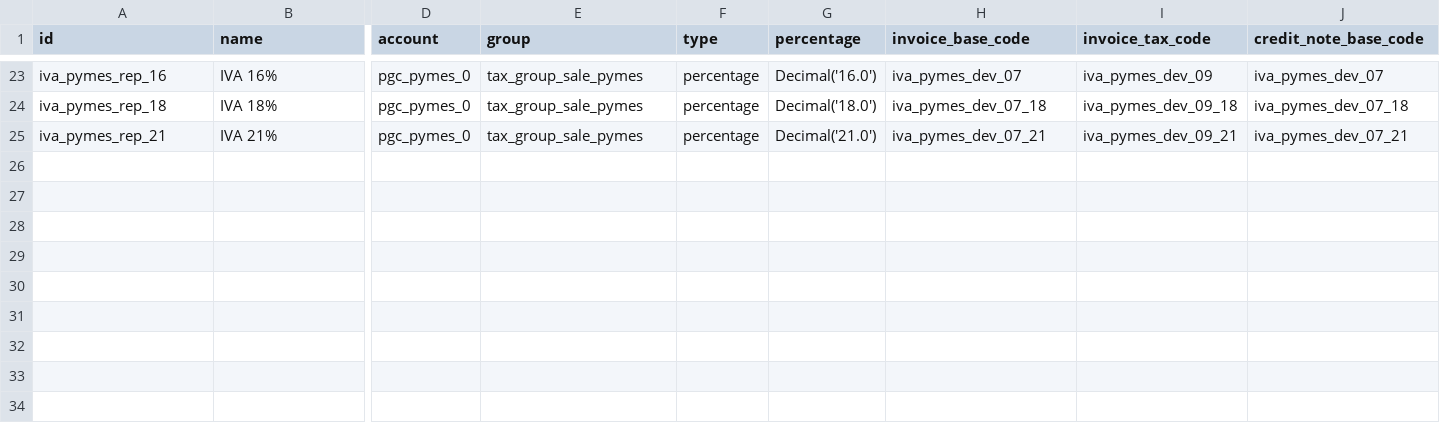
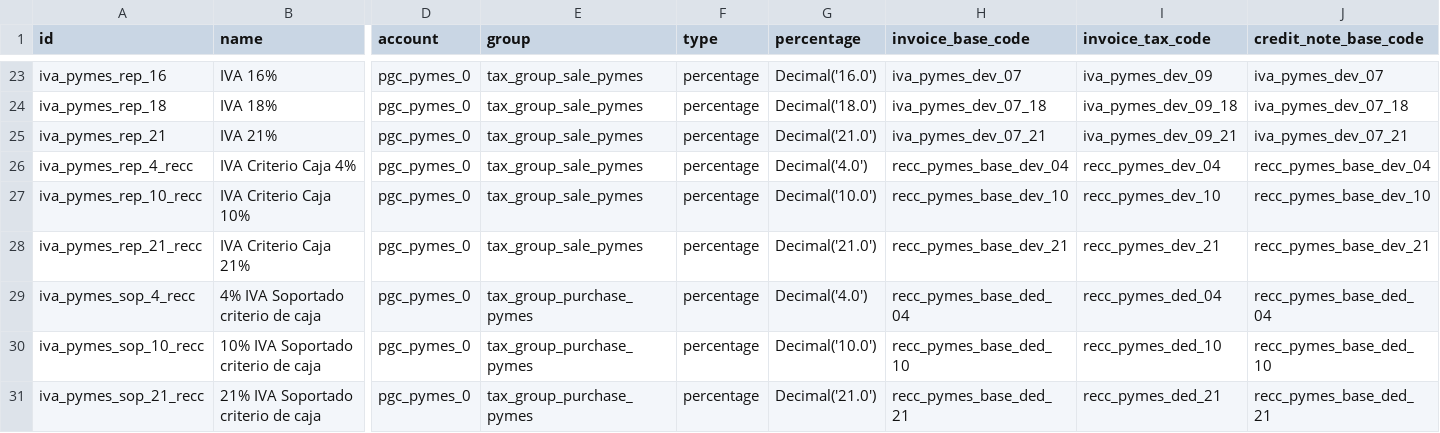
Before and after one commit to NaN-tic/tryton-account_es_csv2xml, a CSV file: tax_iva_pymes.csv, drawn as a sheet; only a part is shown, gaps mark what is left out; rows hold the shown columns only; the diff names each change by its address in the sheet, - before the commit and + after, or states it on an @@ line.

Commit message:
Add criterio de caja taxes and codes

```diff
--- a/tax_iva_pymes.csv
+++ b/tax_iva_pymes.csv
+row 26: iva_pymes_rep_4_recc | IVA Criterio Caja 4% | pgc_pymes_0 | tax_group_sale_pymes | percentage | Decimal('4.0') | recc_pymes_base_dev_04 | recc_pymes_dev_04 | recc_pymes_base_dev_04
+row 27: iva_pymes_rep_10_recc | IVA Criterio Caja 10% | pgc_pymes_0 | tax_group_sale_pymes | percentage | Decimal('10.0') | recc_pymes_base_dev_10 | recc_pymes_dev_10 | recc_pymes_base_dev_10
+row 28: iva_pymes_rep_21_recc | IVA Criterio Caja 21% | pgc_pymes_0 | tax_group_sale_pymes | percentage | Decimal('21.0') | recc_pymes_base_dev_21 | recc_pymes_dev_21 | recc_pymes_base_dev_21
+row 29: iva_pymes_sop_4_recc | 4% IVA Soportado criterio de caja | pgc_pymes_0 | tax_group_purchase_pymes | percentage | Decimal('4.0') | recc_pymes_base_ded_04 | recc_pymes_ded_04 | recc_pymes_base_ded_04
+row 30: iva_pymes_sop_10_recc | 10% IVA Soportado criterio de caja | pgc_pymes_0 | tax_group_purchase_pymes | percentage | Decimal('10.0') | recc_pymes_base_ded_10 | recc_pymes_ded_10 | recc_pymes_base_ded_10
+row 31: iva_pymes_sop_21_recc | 21% IVA Soportado criterio de caja | pgc_pymes_0 | tax_group_purchase_pymes | percentage | Decimal('21.0') | recc_pymes_base_ded_21 | recc_pymes_ded_21 | recc_pymes_base_ded_21
```
Also changed, not shown: tax_code.csv, tax_code_pymes.csv, 10 other files.
